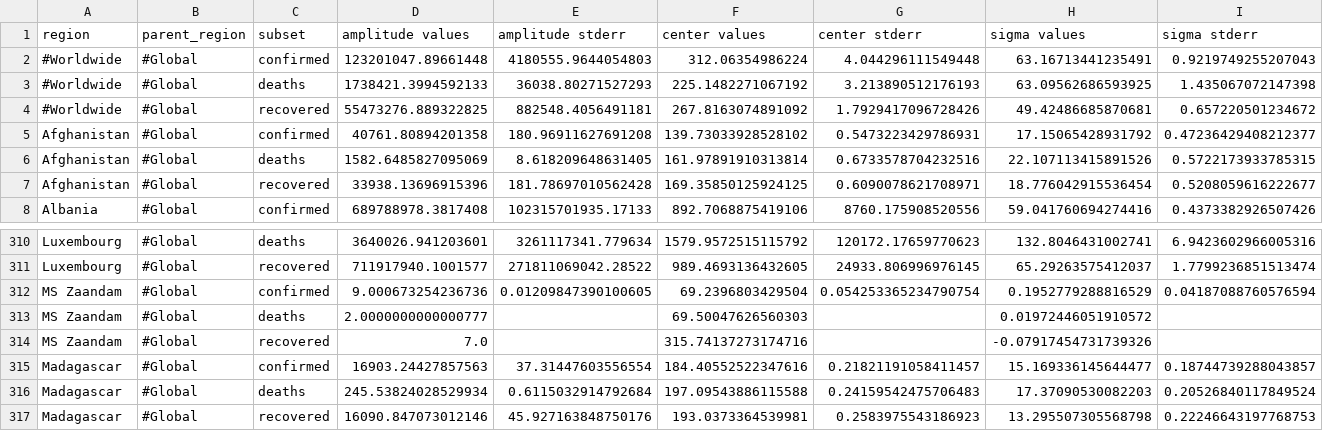
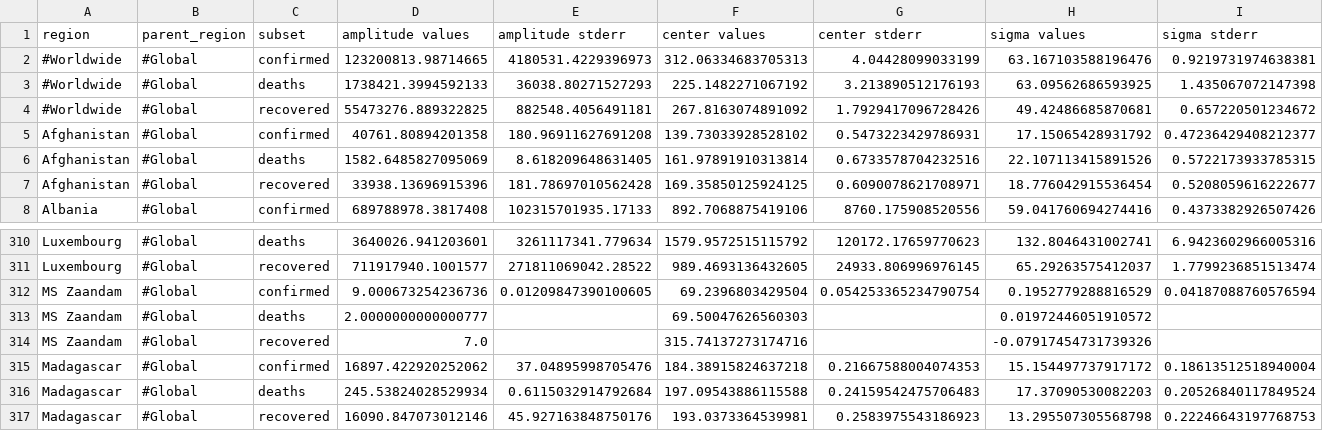
Before and after one commit to s-weigand/covid19-data-analyser, a CSV file: covid19_data_analyzer/data/JHU/logistic_curve_model_fit_params.csv, drawn as a sheet; only a part is shown, gaps mark what is left out.

Commit message:
Updated data

```diff
--- a/covid19_data_analyzer/data/JHU/logistic_curve_model_fit_params.csv
+++ b/covid19_data_analyzer/data/JHU/logistic_curve_model_fit_params.csv
@@ -1,3 +1,3 @@
 region,parent_region,subset,amplitude values,amplitude stderr,center values,center stderr,sigma values,sigma stderr
-#Worldwide,#Global,confirmed,123201047.89661448,4180555.9644054803,312.06354986224,4.044296111549448,63.16713441235491,0.9219749255207043
+#Worldwide,#Global,confirmed,123200813.98714665,4180531.4229396973,312.06334683705313,4.04428099033199,63.167103588196476,0.9219731974638381
 #Worldwide,#Global,deaths,1738421.3994592133,36038.80271527293,225.1482271067192,3.213890512176193,63.09562686593925,1.435067072147398
@@ -314,3 +314,3 @@ MS Zaandam,#Global,deaths,2.0000000000000777,,69.50047626560303,,0.0197244605191
 MS Zaandam,#Global,recovered,7.0,,315.74137273174716,,-0.07917454731739326,
-Madagascar,#Global,confirmed,16903.24427857563,37.31447603556554,184.40552522347616,0.21821191058411457,15.169336145644477,0.18744739288043857
+Madagascar,#Global,confirmed,16897.422920252062,37.04895998705476,184.38915824637218,0.21667588004074353,15.154497737917172,0.18613512518940004
 Madagascar,#Global,deaths,245.53824028529934,0.6115032914792684,197.09543886115588,0.24159542475706483,17.37090530082203,0.20526840117849524
```
Also changed, not shown: covid19_data_analyzer/data/JHU/exponential_curve_model_fit_params.csv.
